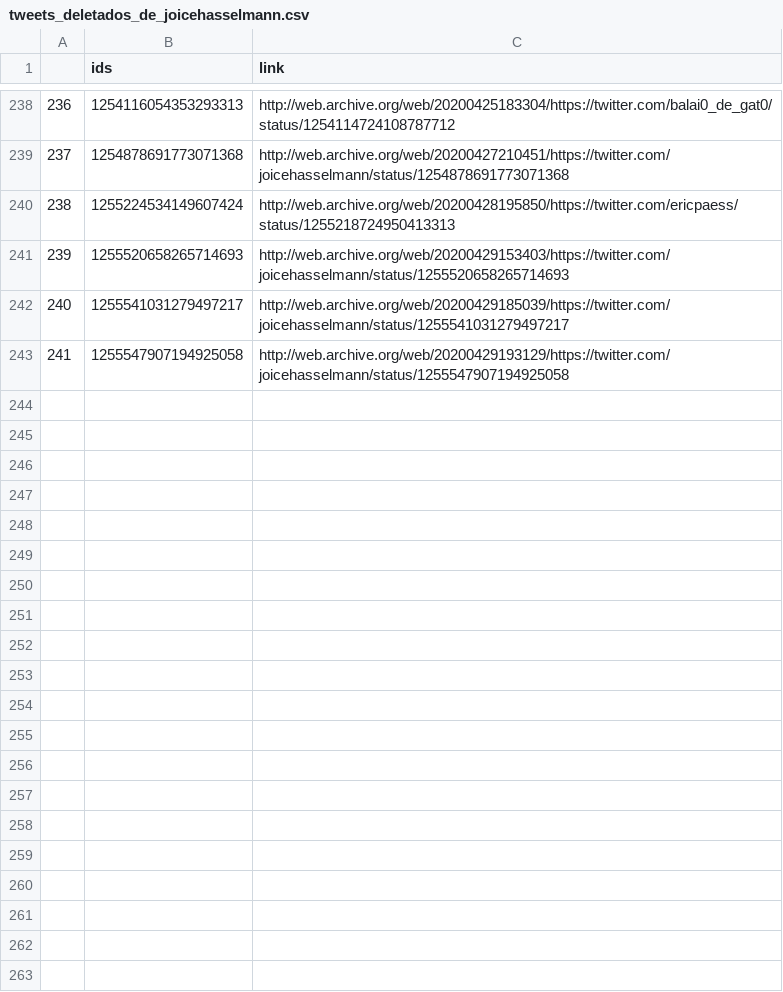
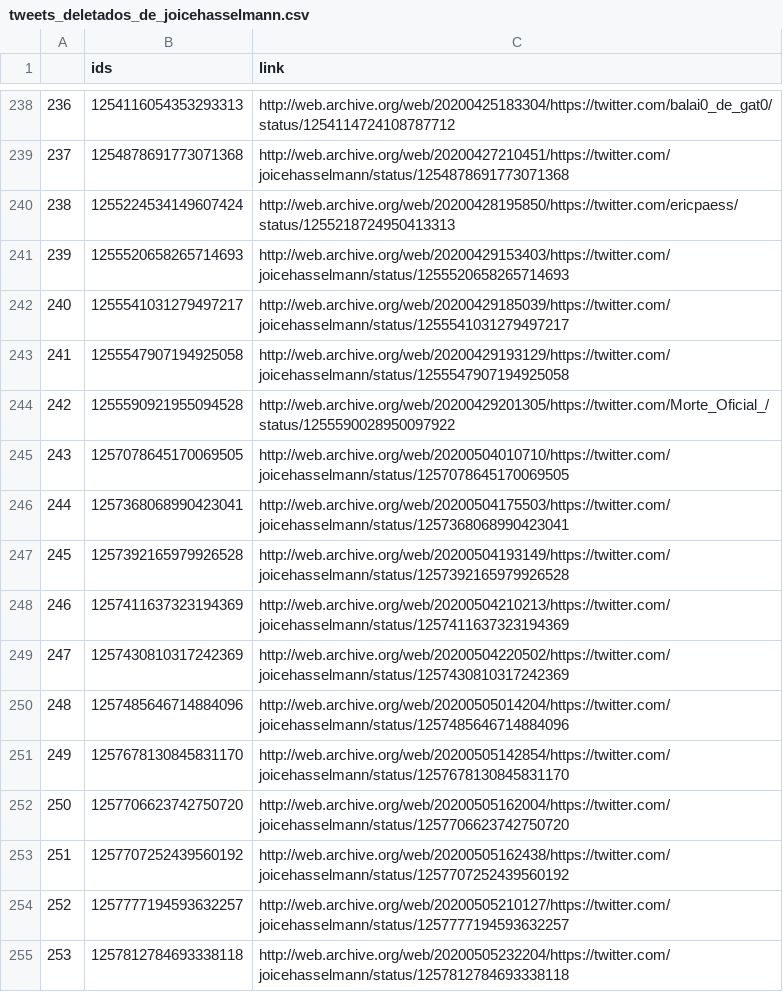
Before and after one commit to projeto7c0/7c0-core, a CSV file: csv/tweets_deletados_de_joicehasselmann.csv, drawn as a sheet; only a part is shown, gaps mark what is left out.

```diff
--- a/csv/tweets_deletados_de_joicehasselmann.csv
+++ b/csv/tweets_deletados_de_joicehasselmann.csv
@@ -243 +243,13 @@
 241,1255547907194925058,http://web.archive.org/web/20200429193129/https://twitter.com/joicehasselmann/status/1255547907194925058
+242,1255590921955094528,http://web.archive.org/web/20200429201305/https://twitter.com/Morte_Oficial_/status/1255590028950097922
+243,1257078645170069505,http://web.archive.org/web/20200504010710/https://twitter.com/joicehasselmann/status/1257078645170069505
+244,1257368068990423041,http://web.archive.org/web/20200504175503/https://twitter.com/joicehasselmann/status/1257368068990423041
+245,1257392165979926528,http://web.archive.org/web/20200504193149/https://twitter.com/joicehasselmann/status/1257392165979926528
+246,1257411637323194369,http://web.archive.org/web/20200504210213/https://twitter.com/joicehasselmann/status/1257411637323194369
+247,1257430810317242369,http://web.archive.org/web/20200504220502/https://twitter.com/joicehasselmann/status/1257430810317242369
+248,1257485646714884096,http://web.archive.org/web/20200505014204/https://twitter.com/joicehasselmann/status/1257485646714884096
+249,1257678130845831170,http://web.archive.org/web/20200505142854/https://twitter.com/joicehasselmann/status/1257678130845831170
+250,1257706623742750720,http://web.archive.org/web/20200505162004/https://twitter.com/joicehasselmann/status/1257706623742750720
+251,1257707252439560192,http://web.archive.org/web/20200505162438/https://twitter.com/joicehasselmann/status/1257707252439560192
+252,1257777194593632257,http://web.archive.org/web/20200505210127/https://twitter.com/joicehasselmann/status/1257777194593632257
+253,1257812784693338118,http://web.archive.org/web/20200505232204/https://twitter.com/joicehasselmann/status/1257812784693338118
```
Also changed, not shown: csv/tweets_deletados_de_alefrota77.csv, csv/tweets_deletados_de_biakicis.csv, 24 other files.
